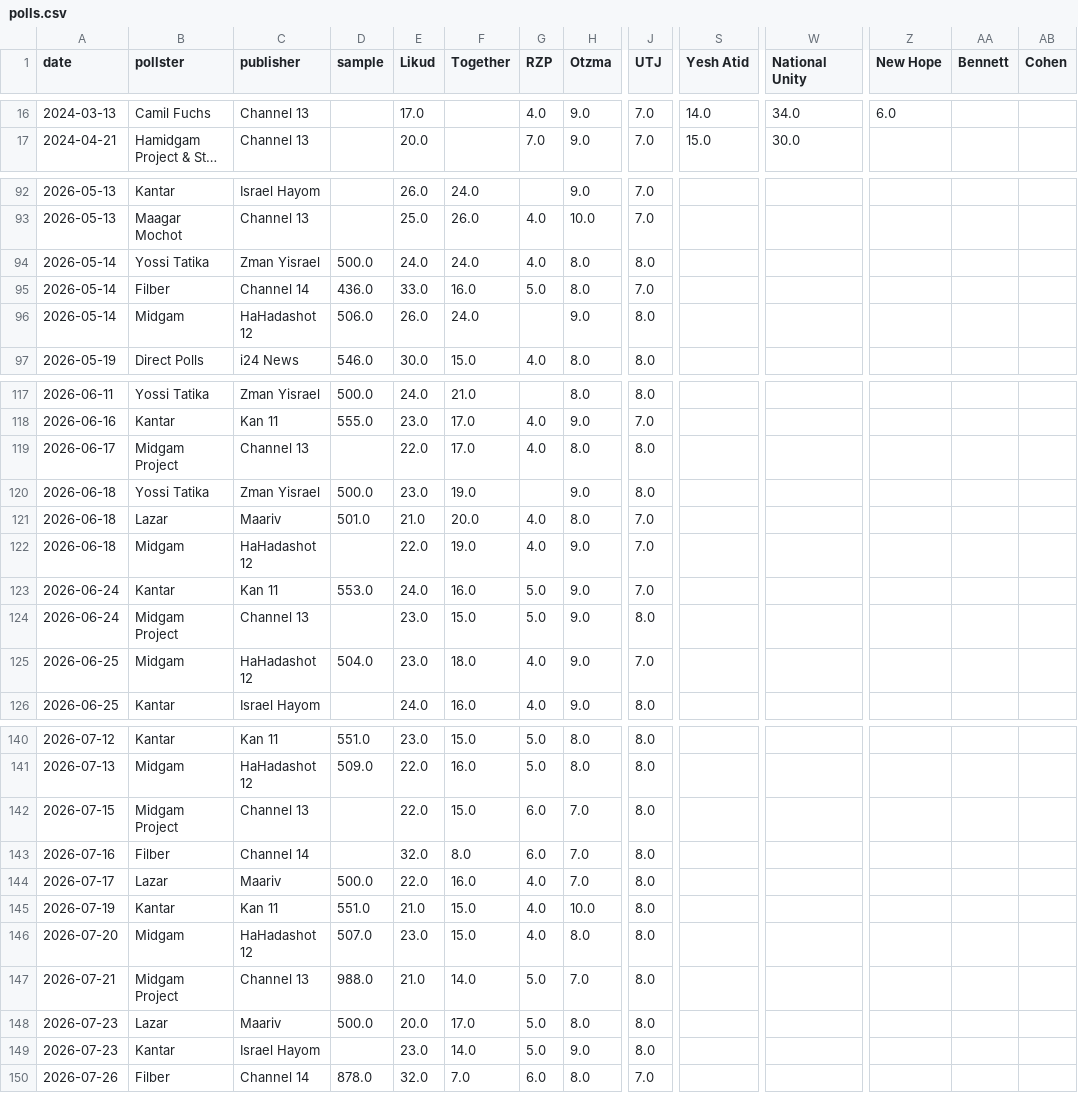
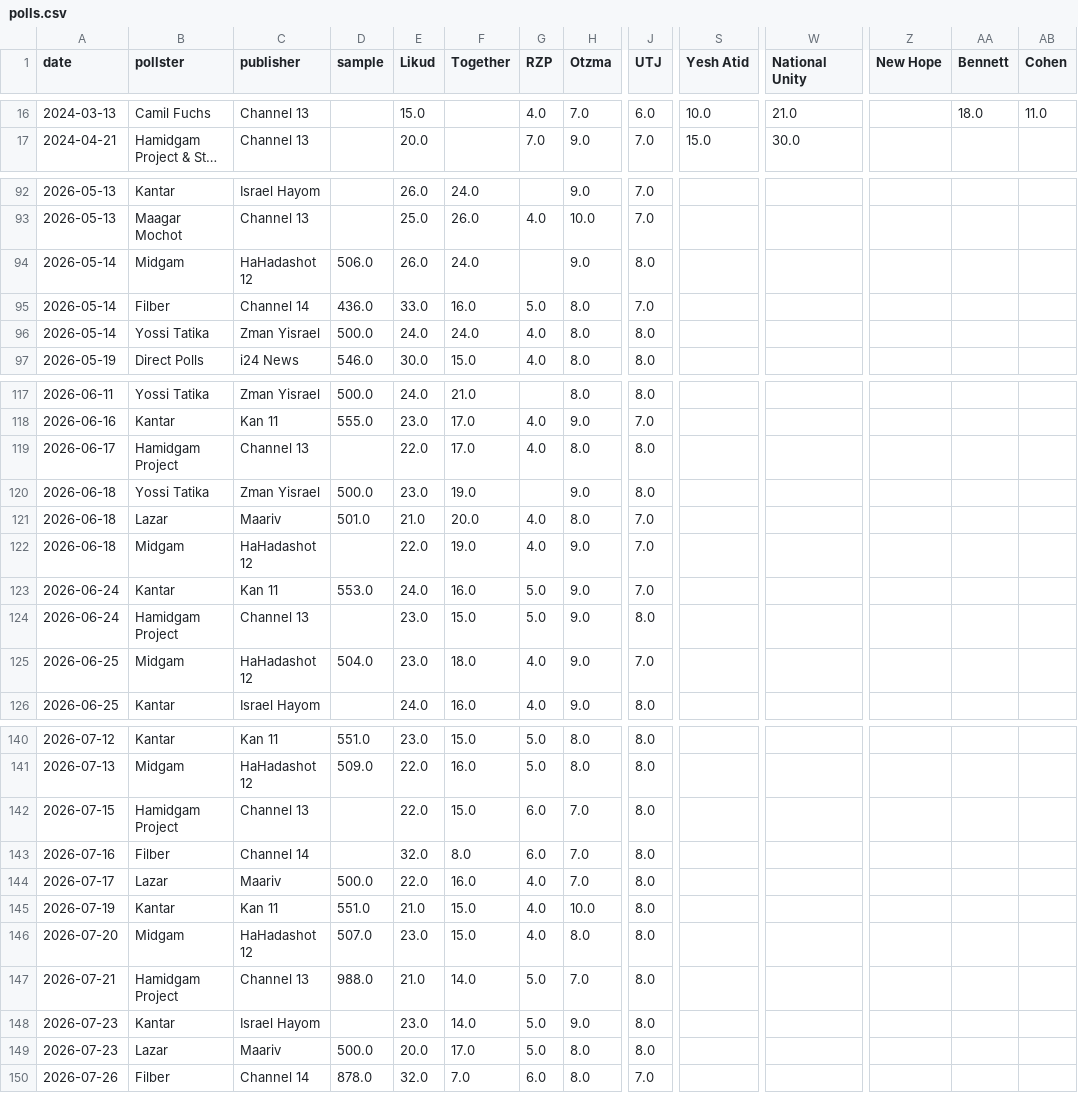
Before and after one commit to NoNOno0100/election-meter, a CSV file: polls.csv, drawn as a sheet; only a part is shown, gaps mark what is left out; long unchanged cells end in …; the diff covers the shown part only; the diff names each change by its address in the sheet, - before the commit and + after, or states it on an @@ line.

```diff
--- a/polls.csv
+++ b/polls.csv
-E16 (Likud): 17.0
+E16 (Likud): 15.0
-H16 (Otzma): 9.0
+H16 (Otzma): 7.0
-J16 (UTJ): 7.0
+J16 (UTJ): 6.0
-S16 (Yesh Atid): 14.0
+S16 (Yesh Atid): 10.0
-W16 (National Unity): 34.0
+W16 (National Unity): 21.0
-Z16 (New Hope): 6.0
+Z16 (New Hope): (empty)
-AA16 (Bennett): (empty)
+AA16 (Bennett): 18.0
-AB16 (Cohen): (empty)
+AB16 (Cohen): 11.0
@@ row 96 moved to row 94: 2026-05-14 @@
-B119 (pollster): Midgam Project
+B119 (pollster): Hamidgam Project
-B124 (pollster): Midgam Project
+B124 (pollster): Hamidgam Project
-B142 (pollster): Midgam Project
+B142 (pollster): Hamidgam Project
-B147 (pollster): Midgam Project
+B147 (pollster): Hamidgam Project
@@ row 149 moved to row 148: 2026-07-23 @@
```
Also changed, not shown: 4 added rows, 5 removed rows, 7 moved rows and 35 edited cells elsewhere in this file, 4 other files.
